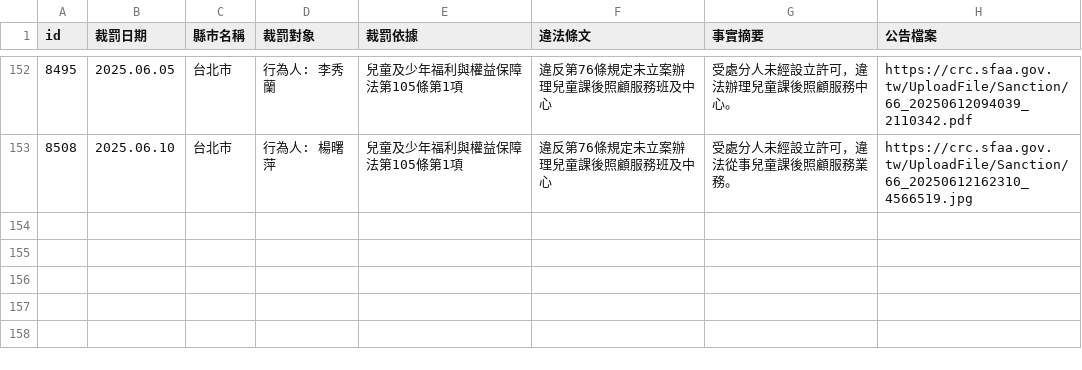
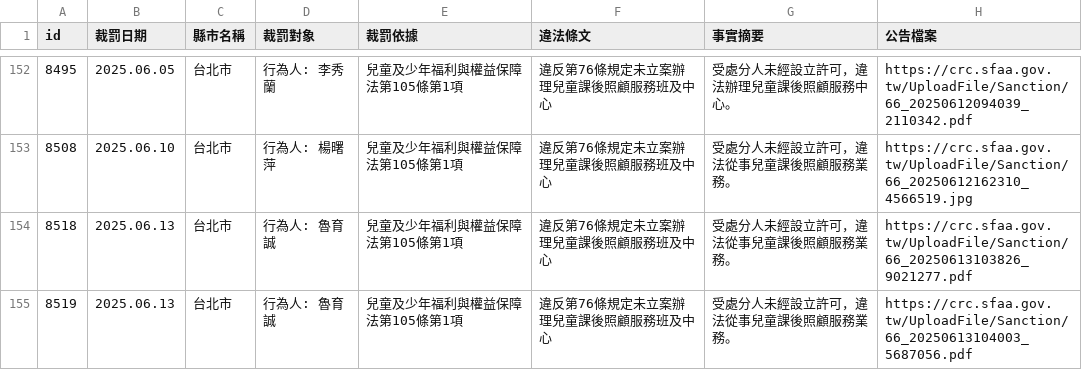
Before and after one commit to kiang/crc.sfaa.gov.tw, a CSV file: data/台北市.csv, drawn as a sheet; only a part is shown, gaps mark what is left out; the diff names each change by its address in the sheet, - before the commit and + after, or states it on an @@ line.

```diff
--- a/data/台北市.csv
+++ b/data/台北市.csv
+row 154: 8518 | 2025.06.13 | 台北市 | 行為人: 魯育誠 | 兒童及少年福利與權益保障法第105條第1項 | 違反第76條規定未立案辦理兒童課後照顧服務班及中心 | 受處分人未經設立許可，違法從事兒童課後照顧服務業務。 | https://crc.sfaa.gov.tw/UploadFile/Sanction/66_20250613103826_9021277.pdf
+row 155: 8519 | 2025.06.13 | 台北市 | 行為人: 魯育誠 | 兒童及少年福利與權益保障法第105條第1項 | 違反第76條規定未立案辦理兒童課後照顧服務班及中心 | 受處分人未經設立許可，違法從事兒童課後照顧服務業務。 | https://crc.sfaa.gov.tw/UploadFile/Sanction/66_20250613104003_5687056.pdf
```
Also changed, not shown: data/新北市.csv, 6 other files.
